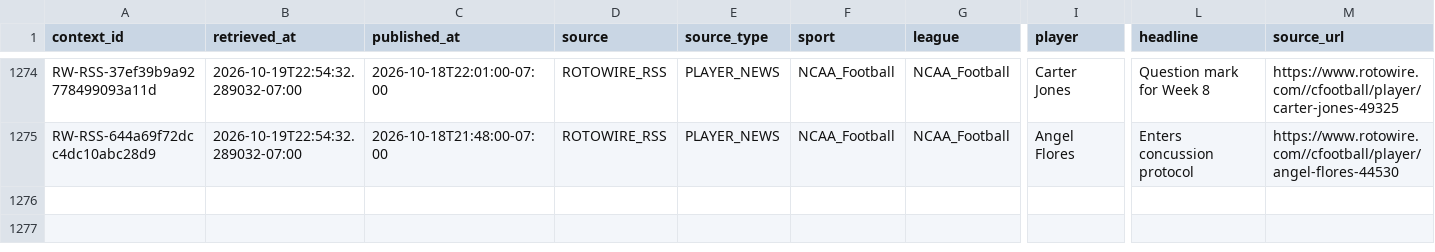
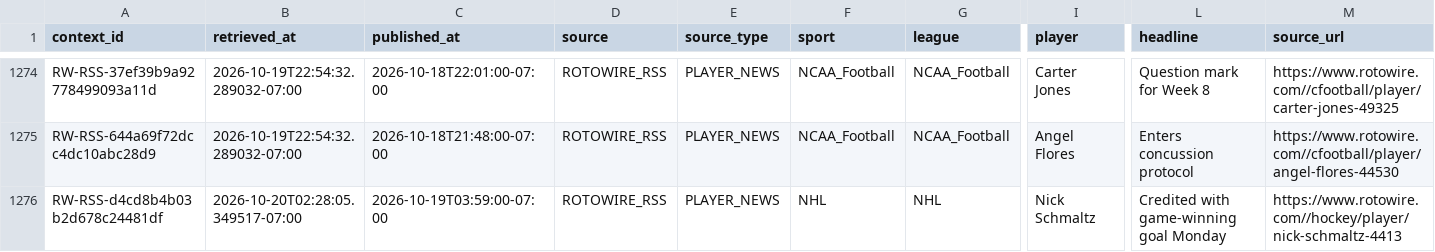
Before and after one commit to JordonNes/JordonNes.github.io, a CSV file: data/rotowire_context.csv, drawn as a sheet; only a part is shown, gaps mark what is left out; rows hold the shown columns only; the diff names each change by its address in the sheet, - before the commit and + after, or states it on an @@ line.

```diff
--- a/data/rotowire_context.csv
+++ b/data/rotowire_context.csv
+row 1276: RW-RSS-d4cd8b4b03b2d678c24481df | 2026-10-20T02:28:05.349517-07:00 | 2026-10-19T03:59:00-07:00 | ROTOWIRE_RSS | PLAYER_NEWS | NHL | NHL | Nick Schmaltz | Credited with game-winning goal Monday | https://www.rotowire.com//hockey/player/nick-schmaltz-4413
```
Also changed, not shown: data/openai_usage_estimates.csv, 51 other files.
